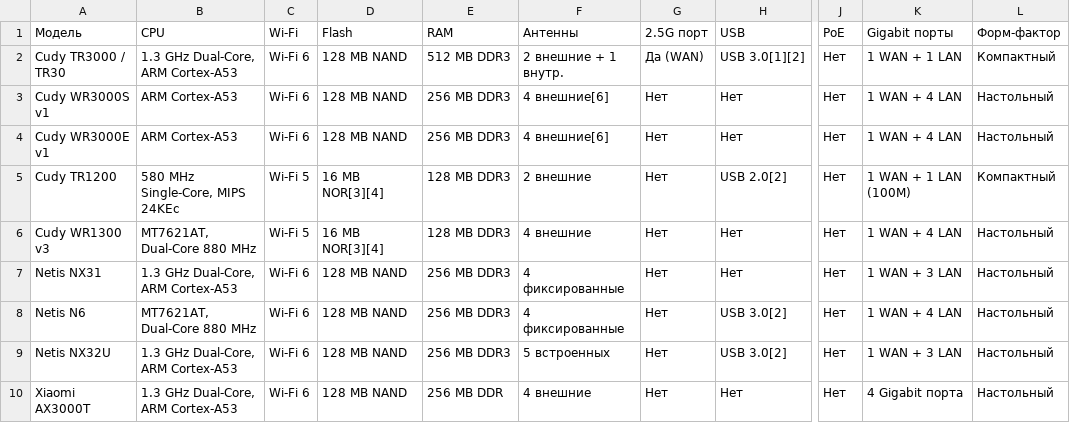
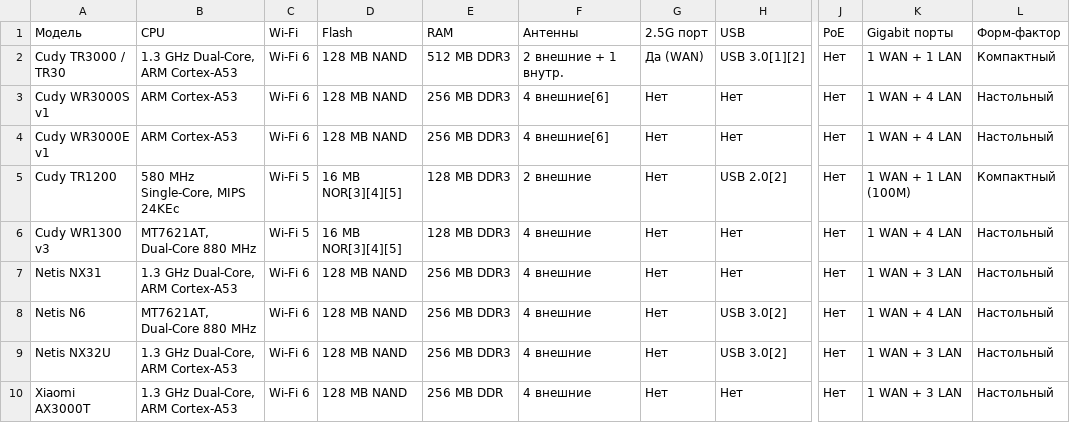
Before and after one commit to altiqo/openwrt-router-compare, a CSV file: data.csv, drawn as a sheet; only a part is shown, gaps mark what is left out; the diff names each change by its address in the sheet, - before the commit and + after, or states it on an @@ line.

```diff
--- a/data.csv
+++ b/data.csv
-D5:D6 (Flash): 16 MB NOR[3][4]
+D5:D6 (Flash): 16 MB NOR[3][4][5]
-F7:F8 (Антенны): 4 фиксированные
+F7:F8 (Антенны): 4 внешние
-F9 (Антенны): 5 встроенных
+F9 (Антенны): 4 внешние
-K10 (Gigabit порты): 4 Gigabit порта
+K10 (Gigabit порты): 1 WAN + 3 LAN
```
Also changed, not shown: notes.csv.
